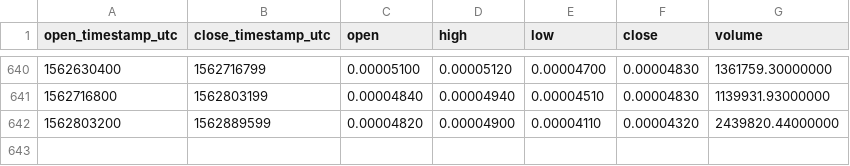
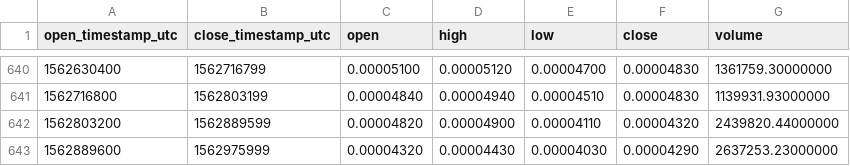
Before and after one commit to cryptobigbro/binance-MTLBTC, a CSV file: binance-MTLBTC-1d.csv, drawn as a sheet; only a part is shown, gaps mark what is left out; the diff names each change by its address in the sheet, - before the commit and + after, or states it on an @@ line.

Commit message:
Update OHLCV data.

```diff
--- a/binance-MTLBTC-1d.csv
+++ b/binance-MTLBTC-1d.csv
+row 643: 1562889600 | 1562975999 | 0.00004320 | 0.00004430 | 0.00004030 | 0.00004290 | 2637253.23000000
```
Also changed, not shown: 1 other file.
